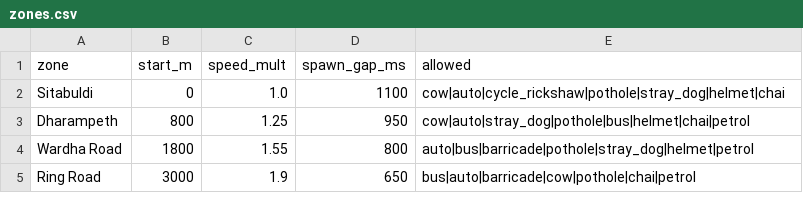
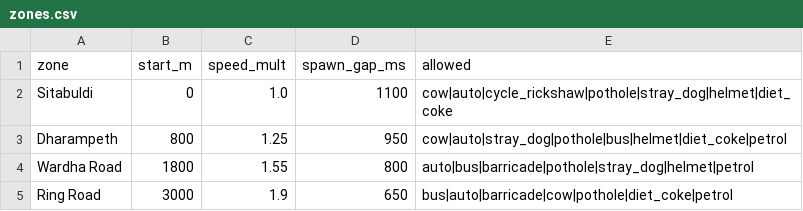
Before and after one commit to rishi-3009/Traffic_Dash, a CSV file: data/zones.csv, drawn as a sheet.

Commit message:
Use real photos for more objects, switch player to a car, and replace chai with Diet Coke

```diff
--- a/data/zones.csv
+++ b/data/zones.csv
@@ -1,5 +1,5 @@
 zone,start_m,speed_mult,spawn_gap_ms,allowed
-Sitabuldi,0,1.0,1100,cow|auto|cycle_rickshaw|pothole|stray_dog|helmet|chai
-Dharampeth,800,1.25,950,cow|auto|stray_dog|pothole|bus|helmet|chai|petrol
+Sitabuldi,0,1.0,1100,cow|auto|cycle_rickshaw|pothole|stray_dog|helmet|diet_coke
+Dharampeth,800,1.25,950,cow|auto|stray_dog|pothole|bus|helmet|diet_coke|petrol
 Wardha Road,1800,1.55,800,auto|bus|barricade|pothole|stray_dog|helmet|petrol
-Ring Road,3000,1.9,650,bus|auto|barricade|cow|pothole|chai|petrol
+Ring Road,3000,1.9,650,bus|auto|barricade|cow|pothole|diet_coke|petrol
```
Also changed, not shown: data/obstacles_raw.csv, 14 other files.
